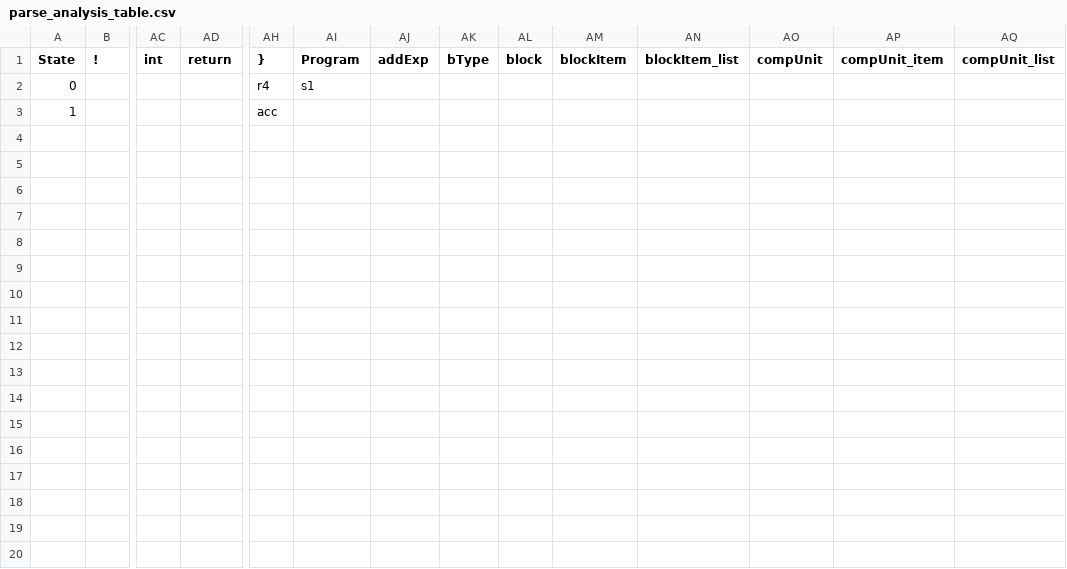
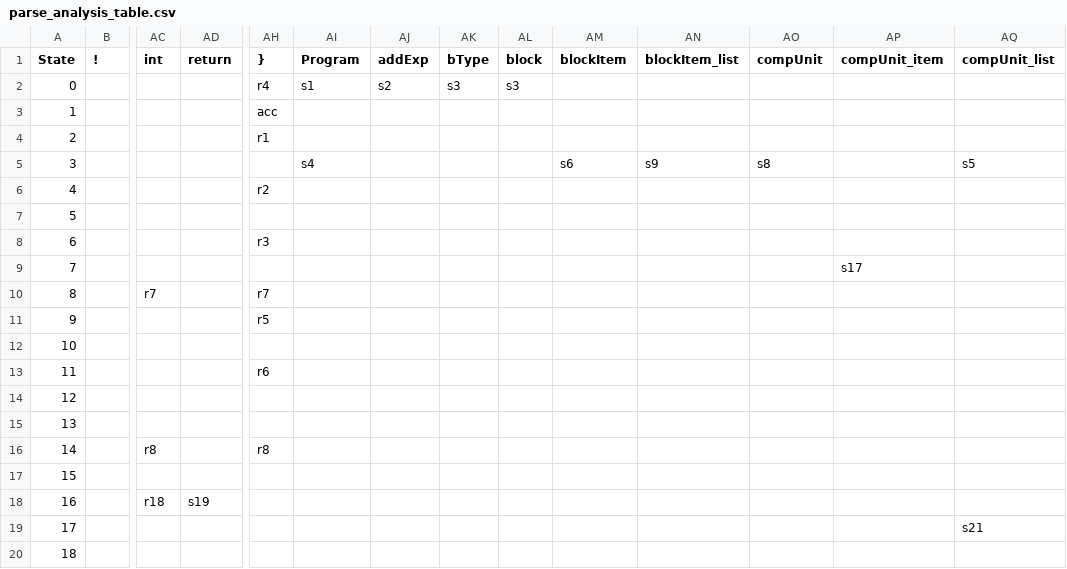
Before and after one commit to Bobchasm/SLR1-compiler, a CSV file: process/parse_analysis_table.csv, drawn as a sheet; only a part is shown, gaps mark what is left out; rows hold the shown columns only; the diff covers the shown part only; the diff names each change by its address in the sheet, - before the commit and + after, or states it on an @@ line.

```diff
--- a/process/parse_analysis_table.csv
+++ b/process/parse_analysis_table.csv
-AJ2 (addExp): (empty)
+AJ2 (addExp): s2
-AK2 (bType): (empty)
+AK2 (bType): s3
-AL2 (block): (empty)
+AL2 (block): s3
+row 4: 2 |  |  |  | r1
+row 5: 3 |  |  |  |  | s4 |  |  |  | s6 | s9 | s8 |  | s5
+row 6: 4 |  |  |  | r2
+row 7: 5
+row 8: 6 |  |  |  | r3
+row 9: 7 |  |  |  |  |  |  |  |  |  |  |  | s17
+row 10: 8 |  | r7 |  | r7
+row 11: 9 |  |  |  | r5
+row 12: 10
+row 13: 11 |  |  |  | r6
+row 14: 12
+row 15: 13
+row 16: 14 |  | r8 |  | r8
+row 17: 15
+row 18: 16 |  | r18 | s19
+row 19: 17 |  |  |  |  |  |  |  |  |  |  |  |  | s21
+row 20: 18
```
Also changed, not shown: 11 added rows elsewhere in this file, 1 other file.
